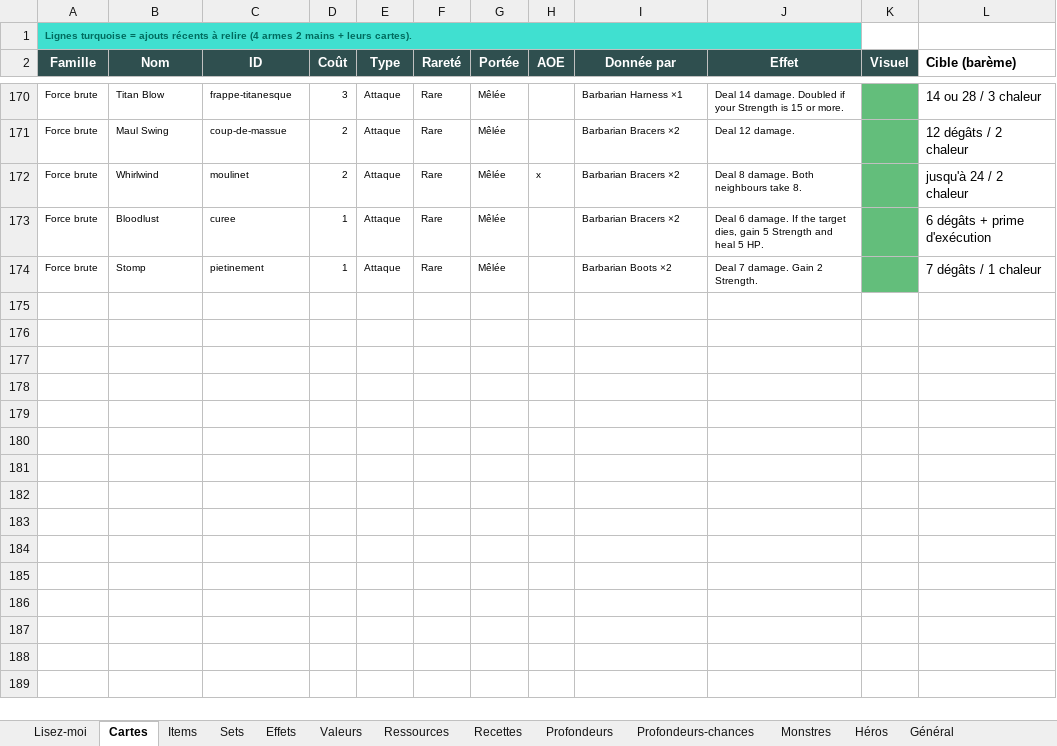
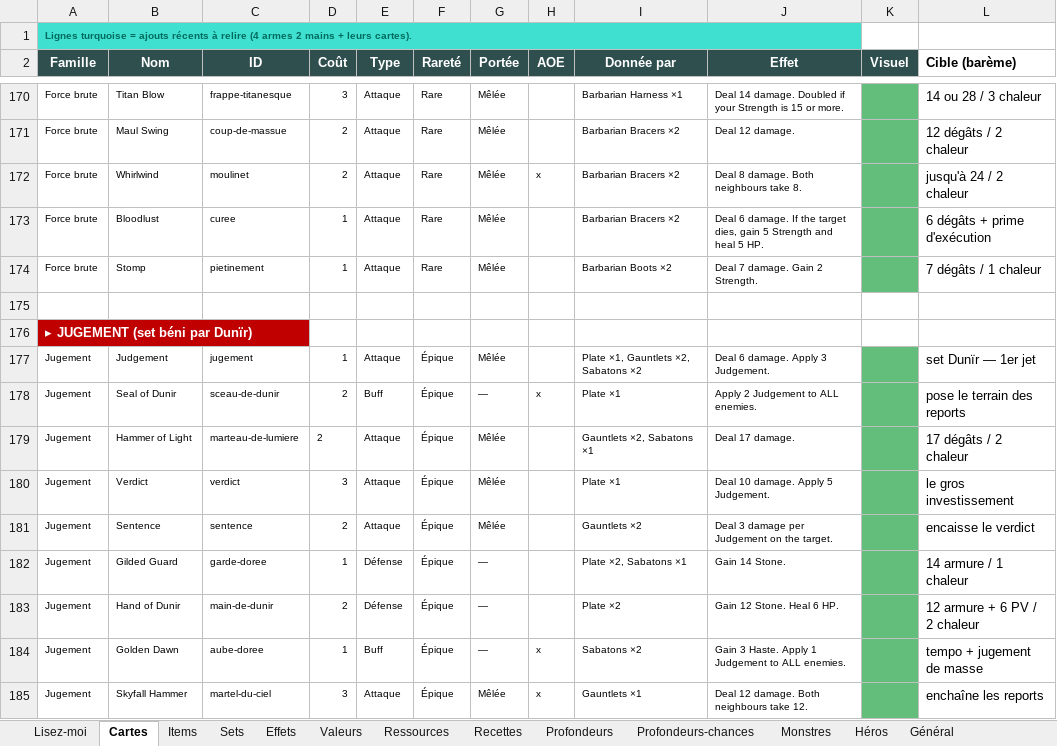
Before and after one commit to Dr-Brioche/Brutal, an Excel workbook: docs/BRUTAL-items-et-cartes.xlsx, sheet Cartes, drawn as a sheet; only a part is shown, gaps mark what is left out; values as stored, in another font and other column widths than the file's, no borders; the diff names each change by its address in the sheet, - before the commit and + after, or states it on an @@ line.

```diff
--- a/docs/BRUTAL-items-et-cartes.xlsx (sheet Cartes)
+++ b/docs/BRUTAL-items-et-cartes.xlsx (sheet Cartes)
+row 175: (empty)
+row 176: ▸ JUGEMENT (set béni par Dunïr)
+row 177: Jugement | Judgement | jugement | 1 | Attaque | Épique | Mêlée |  | Plate ×1, Gauntlets ×2, Sabatons ×2 | Deal 6 damage. Apply 3 Judgement. |  | set Dunïr — 1er jet
+row 178: Jugement | Seal of Dunir | sceau-de-dunir | 2 | Buff | Épique | — | x | Plate ×1 | Apply 2 Judgement to ALL enemies. |  | pose le terrain des reports
+row 179: Jugement | Hammer of Light | marteau-de-lumiere | 2 | Attaque | Épique | Mêlée |  | Gauntlets ×2, Sabatons ×1 | Deal 17 damage. |  | 17 dégâts / 2 chaleur
+row 180: Jugement | Verdict | verdict | 3 | Attaque | Épique | Mêlée |  | Plate ×1 | Deal 10 damage. Apply 5 Judgement. |  | le gros investissement
+row 181: Jugement | Sentence | sentence | 2 | Attaque | Épique | Mêlée |  | Gauntlets ×2 | Deal 3 damage per Judgement on the target. |  | encaisse le verdict
+row 182: Jugement | Gilded Guard | garde-doree | 1 | Défense | Épique | — |  | Plate ×2, Sabatons ×1 | Gain 14 Stone. |  | 14 armure / 1 chaleur
+row 183: Jugement | Hand of Dunir | main-de-dunir | 2 | Défense | Épique | — |  | Plate ×2 | Gain 12 Stone. Heal 6 HP. |  | 12 armure + 6 PV / 2 chaleur
+row 184: Jugement | Golden Dawn | aube-doree | 1 | Buff | Épique | — | x | Sabatons ×2 | Gain 3 Haste. Apply 1 Judgement to ALL enemies. |  | tempo + jugement de masse
+row 185: Jugement | Skyfall Hammer | martel-du-ciel | 3 | Attaque | Épique | Mêlée | x | Gauntlets ×1 | Deal 12 damage. Both neighbours take 12. |  | enchaîne les reports
```
Also changed, not shown: sheet Items, sheet Sets, sheet Effets, 6 other files.
